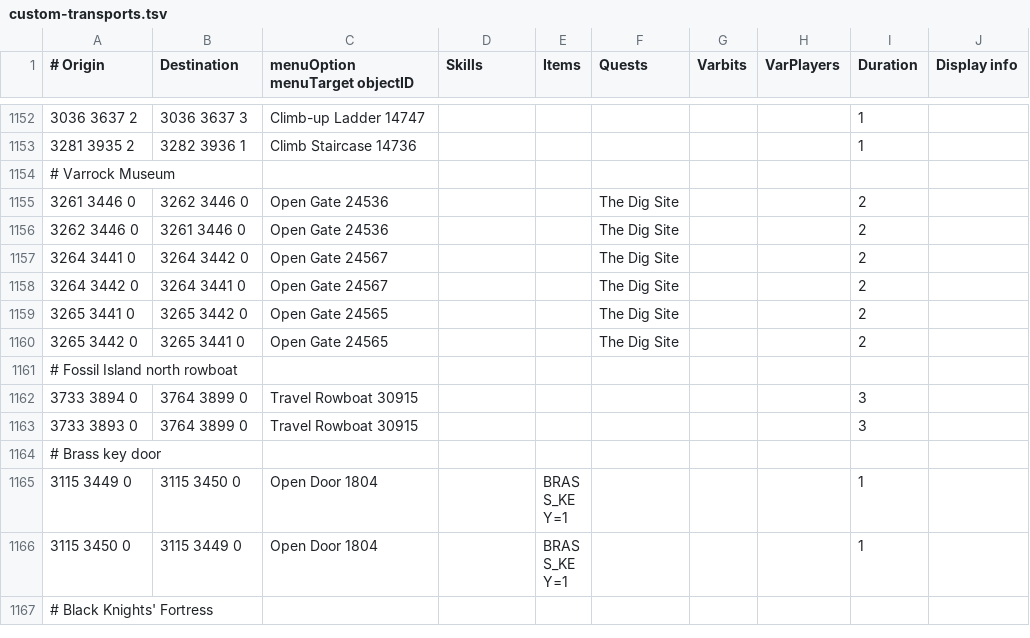
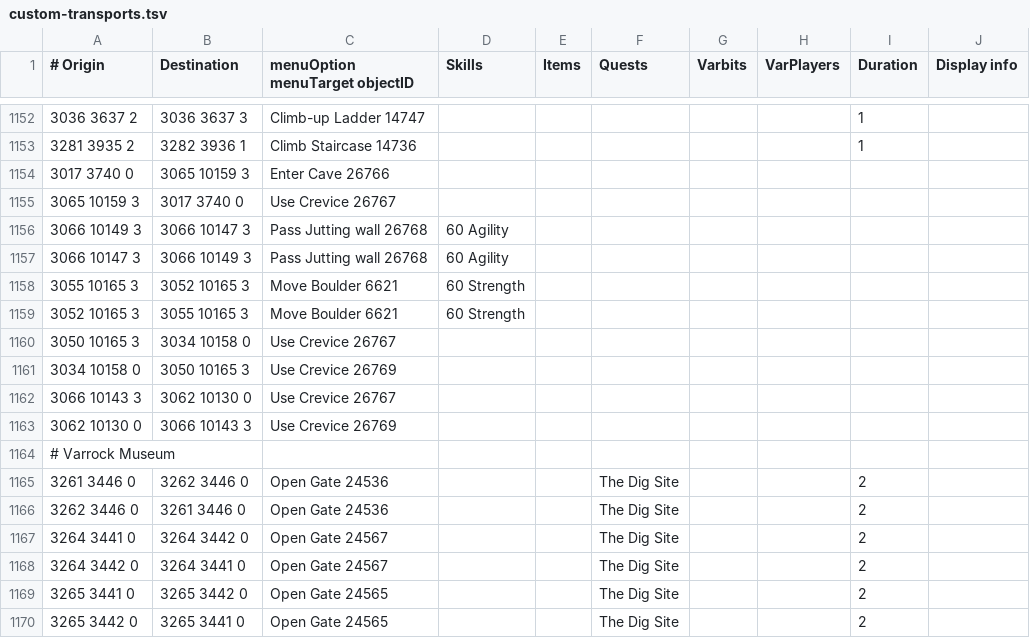
Before and after one commit to twilite-plugins/custom-transports, a TSV file: custom-transports.tsv, drawn as a sheet; only a part is shown, gaps mark what is left out; the shorter side is filled out with more unchanged rows; the diff names each change by its address in the sheet, - before the commit and + after, or states it on an @@ line.

Commit message:
Transports

```diff
--- a/custom-transports.tsv
+++ b/custom-transports.tsv
+row 1154: 3017 3740 0 | 3065 10159 3 | Enter Cave 26766
+row 1155: 3065 10159 3 | 3017 3740 0 | Use Crevice 26767
+row 1156: 3066 10149 3 | 3066 10147 3 | Pass Jutting wall 26768 | 60 Agility
+row 1157: 3066 10147 3 | 3066 10149 3 | Pass Jutting wall 26768 | 60 Agility
+row 1158: 3055 10165 3 | 3052 10165 3 | Move Boulder 6621 | 60 Strength
+row 1159: 3052 10165 3 | 3055 10165 3 | Move Boulder 6621 | 60 Strength
+row 1160: 3050 10165 3 | 3034 10158 0 | Use Crevice 26767
+row 1161: 3034 10158 0 | 3050 10165 3 | Use Crevice 26769
+row 1162: 3066 10143 3 | 3062 10130 0 | Use Crevice 26767
+row 1163: 3062 10130 0 | 3066 10143 3 | Use Crevice 26769
```
